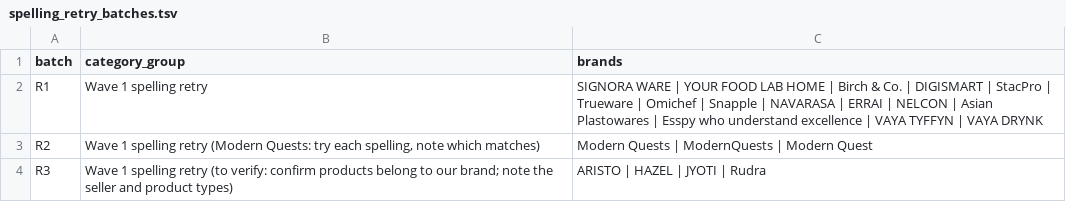
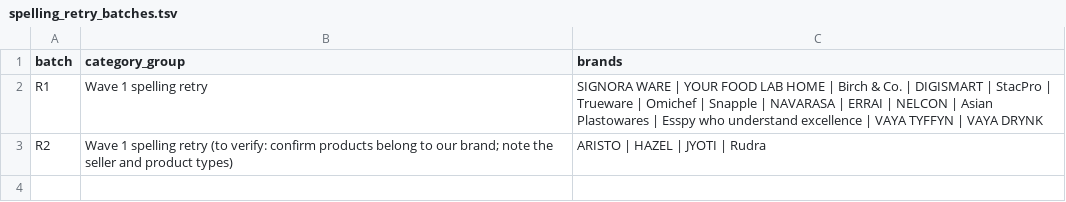
Before and after one commit to dhirajjain9/Sandbox---brand, a TSV file: runs/_target/waves/spelling_retry_batches.tsv, drawn as a sheet.

```diff
--- a/runs/_target/waves/spelling_retry_batches.tsv
+++ b/runs/_target/waves/spelling_retry_batches.tsv
@@ -2,3 +2,2 @@ batch	category_group	brands
 R1	Wave 1 spelling retry	SIGNORA WARE | YOUR FOOD LAB HOME | Birch & Co. | DIGISMART | StacPro | Trueware | Omichef | Snapple | NAVARASA | ERRAI | NELCON | Asian Plastowares | Esspy who understand excellence | VAYA TYFFYN | VAYA DRYNK
-R2	Wave 1 spelling retry (Modern Quests: try each spelling, note which matches)	Modern Quests | ModernQuests | Modern Quest
-R3	Wave 1 spelling retry (to verify: confirm products belong to our brand; note the seller and product types)	ARISTO | HAZEL | JYOTI | Rudra
+R2	Wave 1 spelling retry (to verify: confirm products belong to our brand; note the seller and product types)	ARISTO | HAZEL | JYOTI | Rudra
```
Also changed, not shown: 1 other file.
